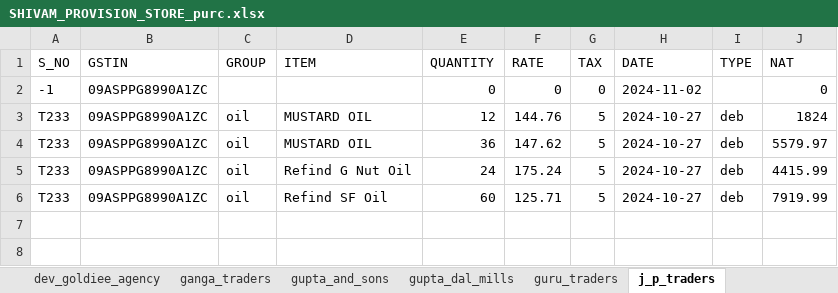
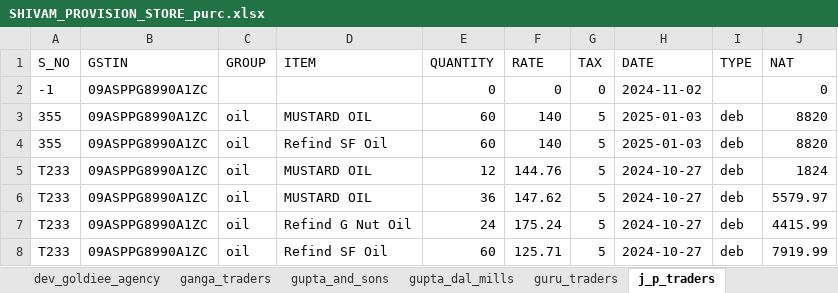
Before and after one commit to Utkarshagrawal1906/Acc, an Excel workbook: SHIVAM_PROVISION_STORE_purc.xlsx, sheet j_p_traders, drawn as a sheet; values as stored, in another font and other column widths than the file's, no borders; the diff names each change by its address in the sheet, - before the commit and + after, or states it on an @@ line.

```diff
--- a/SHIVAM_PROVISION_STORE_purc.xlsx (sheet j_p_traders)
+++ b/SHIVAM_PROVISION_STORE_purc.xlsx (sheet j_p_traders)
+row 3: 355 | 09ASPPG8990A1ZC | oil | MUSTARD OIL | 60 | 140 | 5 | 2025-01-03 | deb | 8820
+row 4: 355 | 09ASPPG8990A1ZC | oil | Refind SF Oil | 60 | 140 | 5 | 2025-01-03 | deb | 8820
```
Also changed, not shown: sheet a_g_enterprises, sheet parul_traders, sheet n_b_traders.
